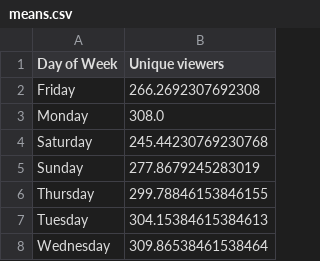
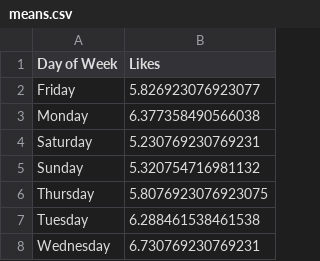
Before and after one commit to dylaneck/Dylan-Eck-Pandas-Project, a CSV file: means.csv, drawn as a sheet.

```diff
--- a/means.csv
+++ b/means.csv
@@ -1,8 +1,8 @@
-Day of Week,Unique viewers
-Friday,266.2692307692308
-Monday,308.0
-Saturday,245.44230769230768
-Sunday,277.8679245283019
-Thursday,299.78846153846155
-Tuesday,304.15384615384613
-Wednesday,309.86538461538464
+Day of Week,Likes
+Friday,5.826923076923077
+Monday,6.377358490566038
+Saturday,5.230769230769231
+Sunday,5.320754716981132
+Thursday,5.8076923076923075
+Tuesday,6.288461538461538
+Wednesday,6.730769230769231
```
Also changed, not shown: 2 other files.
